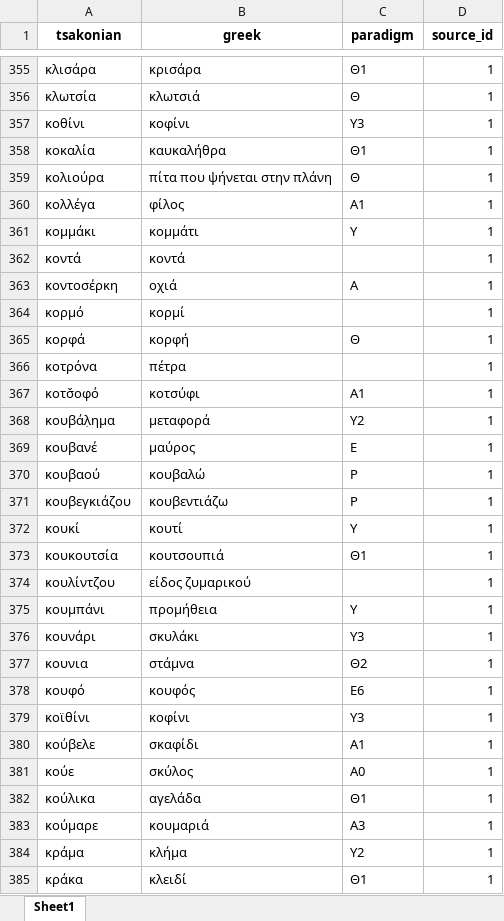
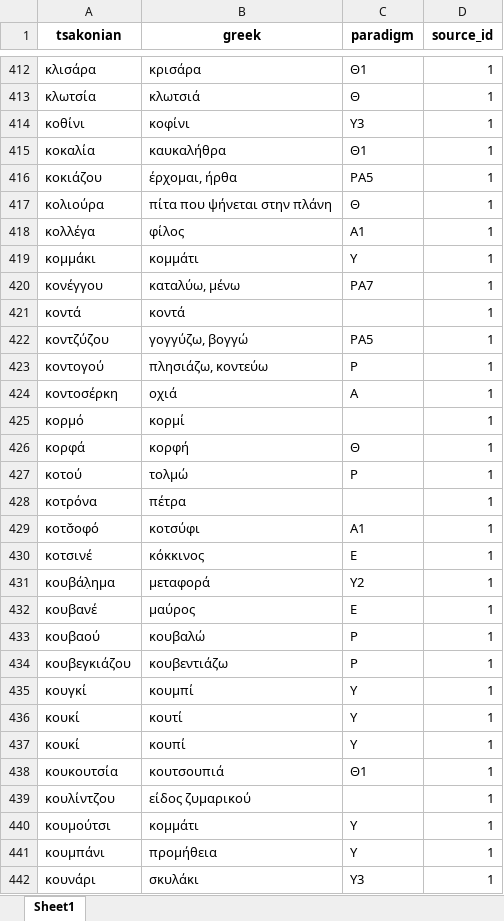
Before and after one commit to jgchaparro/tsakonian_dictionary_app, an Excel workbook: data/tables/main.xlsx, sheet Sheet1, drawn as a sheet; only a part is shown, gaps mark what is left out; the shorter side is filled out with more unchanged rows; values as stored, in another font and other column widths than the file's, no borders; the diff covers the shown part only; the diff names each change by its address in the sheet, - before the commit and + after, or states it on an @@ line.

```diff
--- a/data/tables/main.xlsx (sheet Sheet1)
+++ b/data/tables/main.xlsx (sheet Sheet1)
+row 416: κοκιάζου | έρχομαι, ήρθα | ΡΑ5 | 1
+row 420: κονέγγου | καταλύω, μένω | ΡΑ7 | 1
+row 422: κοντζύζου | γογγύζω, βογγώ | ΡΑ5 | 1
+row 423: κοντογού | πλησιάζω, κοντεύω | Ρ | 1
+row 427: κοτού | τολμώ | Ρ | 1
+row 430: κοτσινέ | κόκκινος | Ε | 1
+row 435: κουγκί | κουμπί | Υ | 1
+row 437: κουκί | κουπί | Υ | 1
+row 440: κουμούτσι | κομμάτι | Υ | 1
```
Also changed, not shown: 123 added rows, 2 removed rows, 3 moved rows and 14 edited cells elsewhere in this sheet, 22 other files.
